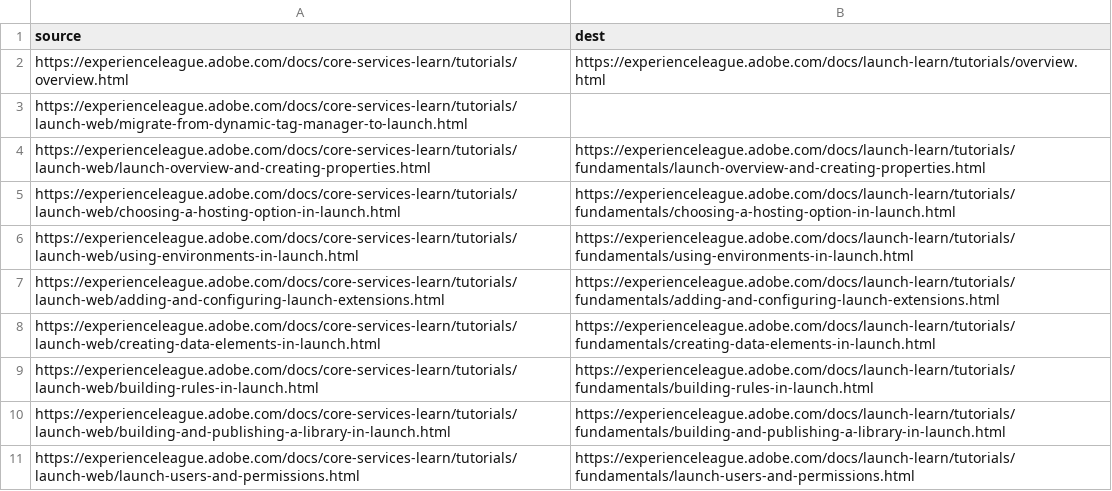
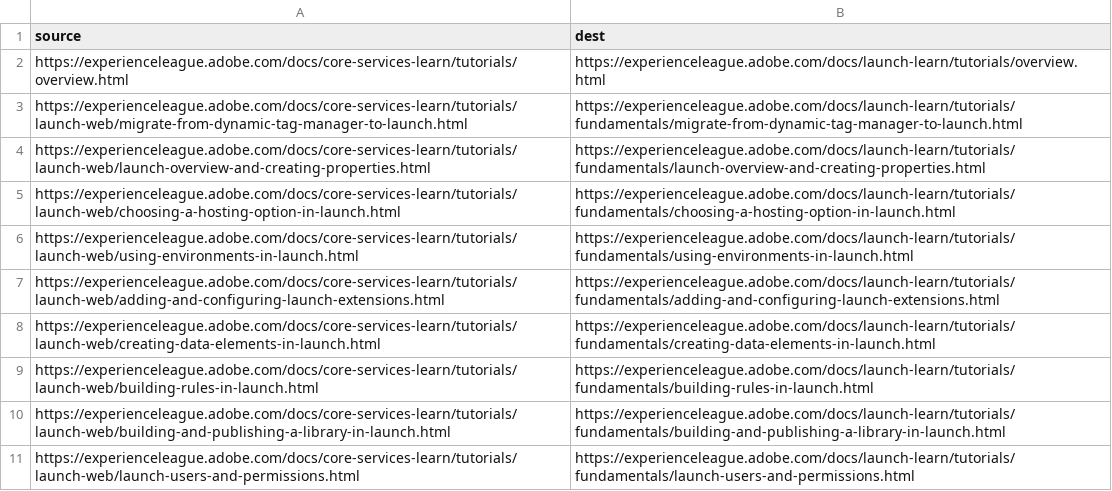
Before and after one commit to AdobeDocs/launch-learn.en, a CSV file: redirects.csv, drawn as a sheet.

Commit message:
Update redirects.csv

```diff
--- a/redirects.csv
+++ b/redirects.csv
@@ -2,3 +2,3 @@ source,dest
 https://experienceleague.adobe.com/docs/core-services-learn/tutorials/overview.html,https://experienceleague.adobe.com/docs/launch-learn/tutorials/overview.html
-https://experienceleague.adobe.com/docs/core-services-learn/tutorials/launch-web/migrate-from-dynamic-tag-manager-to-launch.html,
+https://experienceleague.adobe.com/docs/core-services-learn/tutorials/launch-web/migrate-from-dynamic-tag-manager-to-launch.html,https://experienceleague.adobe.com/docs/launch-learn/tutorials/fundamentals/migrate-from-dynamic-tag-manager-to-launch.html
 https://experienceleague.adobe.com/docs/core-services-learn/tutorials/launch-web/launch-overview-and-creating-properties.html,https://experienceleague.adobe.com/docs/launch-learn/tutorials/fundamentals/launch-overview-and-creating-properties.html
```
